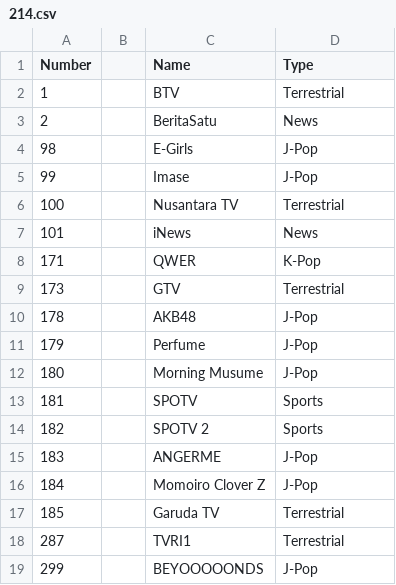
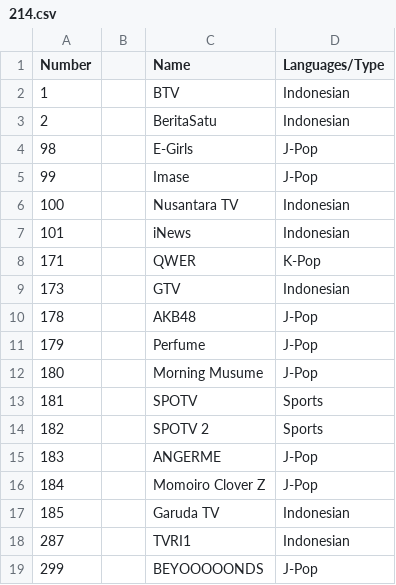
Before and after one commit to TG635-alt126xA/ExtendedMaster113, a CSV file: 214.csv, drawn as a sheet.

Commit message:
Update 214.csv

```diff
--- a/214.csv
+++ b/214.csv
@@ -1,10 +1,10 @@
-Number,,Name,Type
-1,,BTV,Terrestrial
-2,,BeritaSatu,News
+Number,,Name,Languages/Type
+1,,BTV,Indonesian
+2,,BeritaSatu,Indonesian
 98,,E-Girls,J-Pop
 99,,Imase,J-Pop
-100,,Nusantara TV,Terrestrial
-101,,iNews,News
+100,,Nusantara TV,Indonesian
+101,,iNews,Indonesian
 171,,QWER,K-Pop
-173,,GTV,Terrestrial
+173,,GTV,Indonesian
 178,,AKB48,J-Pop
@@ -16,4 +16,4 @@ Number,,Name,Type
 184,,Momoiro Clover Z,J-Pop
-185,,Garuda TV,Terrestrial
-287,,TVRI1,Terrestrial
+185,,Garuda TV,Indonesian
+287,,TVRI1,Indonesian
 299,,BEYOOOOONDS,J-Pop
```
